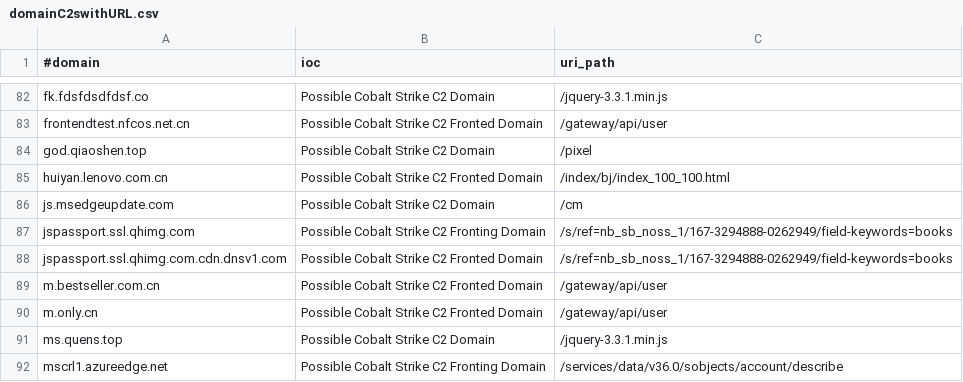
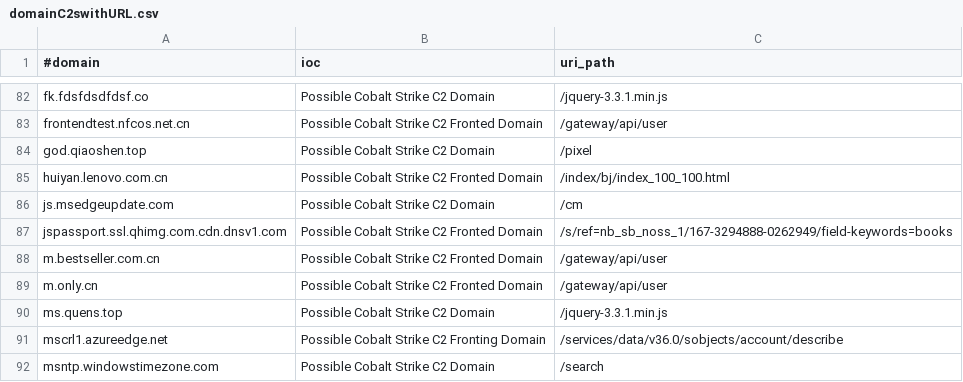
Before and after one commit to Xavier001/IOCs, a CSV file: domainC2swithURL.csv, drawn as a sheet; only a part is shown, gaps mark what is left out; the shorter side is filled out with more unchanged rows; the diff names each change by its address in the sheet, - before the commit and + after, or states it on an @@ line.

```diff
--- a/domainC2swithURL.csv
+++ b/domainC2swithURL.csv
-row 87: jspassport.ssl.qhimg.com | Possible Cobalt Strike C2 Fronting Domain | /s/ref=nb_sb_noss_1/167-3294888-0262949/field-keywords=books
```
Also changed, not shown: IPC2s.csv, domainC2swithURLwithIP.csv, 4 other files.
